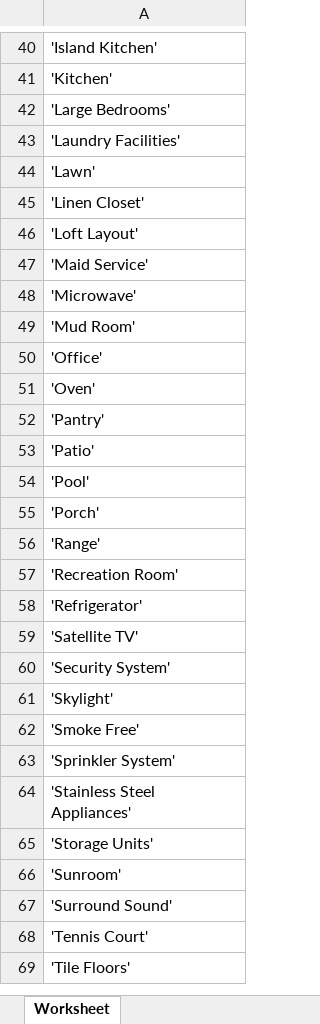
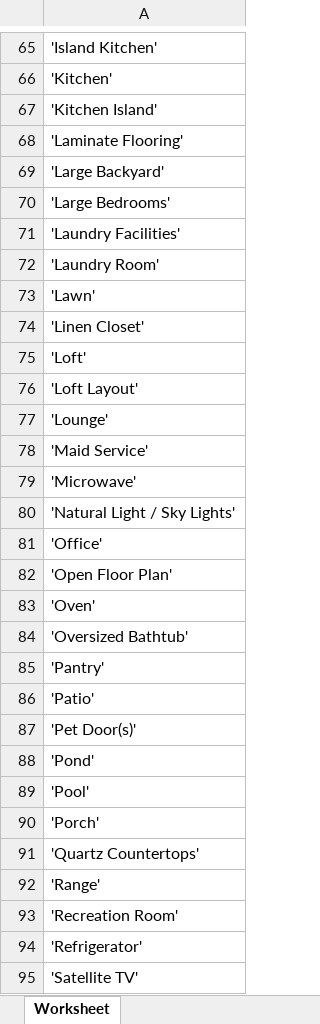
Before and after one commit to tempdinc/doodle-parsing, an Excel workbook: src/export_apartment_amenities.xlsx, sheet Worksheet, drawn as a sheet; only a part is shown, gaps mark what is left out; the shorter side is filled out with more unchanged rows; values as stored, in another font and other column widths than the file's, no borders; addresses are those after the commit; the diff covers the shown part only; the diff names each change by its address in the sheet, - before the commit and + after, or states it on an @@ line.

```diff
--- a/src/export_apartment_amenities.xlsx (sheet Worksheet)
+++ b/src/export_apartment_amenities.xlsx (sheet Worksheet)
+row 67: 'Kitchen Island'
+row 68: 'Laminate Flooring'
+row 69: 'Large Backyard'
+row 72: 'Laundry Room'
+row 75: 'Loft'
+row 77: 'Lounge'
-A80: 'Mud Room'
+A80: 'Natural Light / Sky Lights'
+row 82: 'Open Floor Plan'
+row 84: 'Oversized Bathtub'
+row 87: 'Pet Door(s)'
+row 88: 'Pond'
+row 91: 'Quartz Countertops'
```
Also changed, not shown: 38 added rows and 1 edited cell elsewhere in this sheet, src/export_community_amenities.xlsx, 11 other files.
